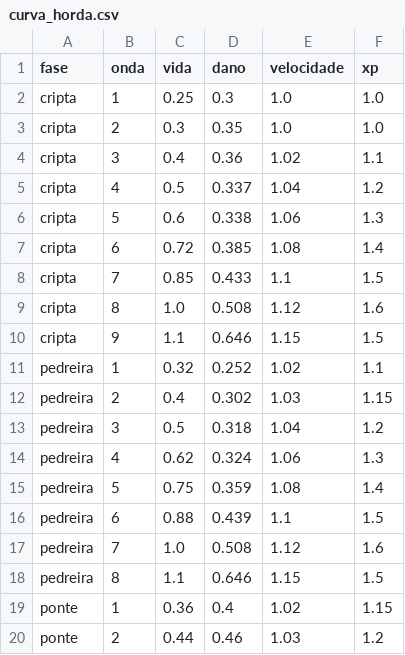
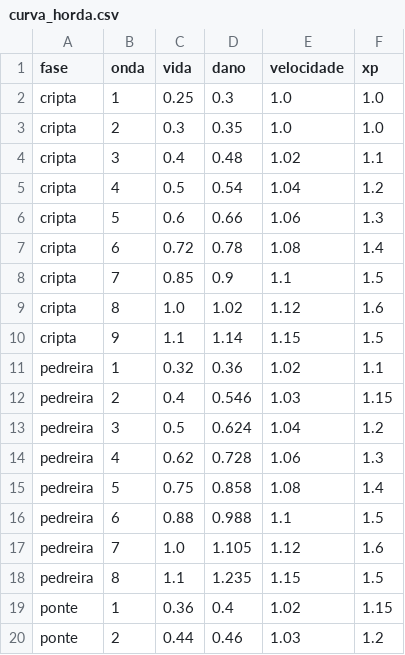
Before and after one commit to Willvinicius2/echoes-of-the-shatter, a CSV file: godot/data2d/curva_horda.csv, drawn as a sheet; only a part is shown.

```diff
--- a/godot/data2d/curva_horda.csv
+++ b/godot/data2d/curva_horda.csv
@@ -3,17 +3,17 @@ cripta,1,0.25,0.3,1.0,1.0
 cripta,2,0.3,0.35,1.0,1.0
-cripta,3,0.4,0.36,1.02,1.1
-cripta,4,0.5,0.337,1.04,1.2
-cripta,5,0.6,0.338,1.06,1.3
-cripta,6,0.72,0.385,1.08,1.4
-cripta,7,0.85,0.433,1.1,1.5
-cripta,8,1.0,0.508,1.12,1.6
-cripta,9,1.1,0.646,1.15,1.5
-pedreira,1,0.32,0.252,1.02,1.1
-pedreira,2,0.4,0.302,1.03,1.15
-pedreira,3,0.5,0.318,1.04,1.2
-pedreira,4,0.62,0.324,1.06,1.3
-pedreira,5,0.75,0.359,1.08,1.4
-pedreira,6,0.88,0.439,1.1,1.5
-pedreira,7,1.0,0.508,1.12,1.6
-pedreira,8,1.1,0.646,1.15,1.5
+cripta,3,0.4,0.48,1.02,1.1
+cripta,4,0.5,0.54,1.04,1.2
+cripta,5,0.6,0.66,1.06,1.3
+cripta,6,0.72,0.78,1.08,1.4
+cripta,7,0.85,0.9,1.1,1.5
+cripta,8,1.0,1.02,1.12,1.6
+cripta,9,1.1,1.14,1.15,1.5
+pedreira,1,0.32,0.36,1.02,1.1
+pedreira,2,0.4,0.546,1.03,1.15
+pedreira,3,0.5,0.624,1.04,1.2
+pedreira,4,0.62,0.728,1.06,1.3
+pedreira,5,0.75,0.858,1.08,1.4
+pedreira,6,0.88,0.988,1.1,1.5
+pedreira,7,1.0,1.105,1.12,1.6
+pedreira,8,1.1,1.235,1.15,1.5
 ponte,1,0.36,0.4,1.02,1.15
```
Also changed, not shown: godot/data2d/enemies.csv, godot/data2d/ondas.csv, 4 other files.
